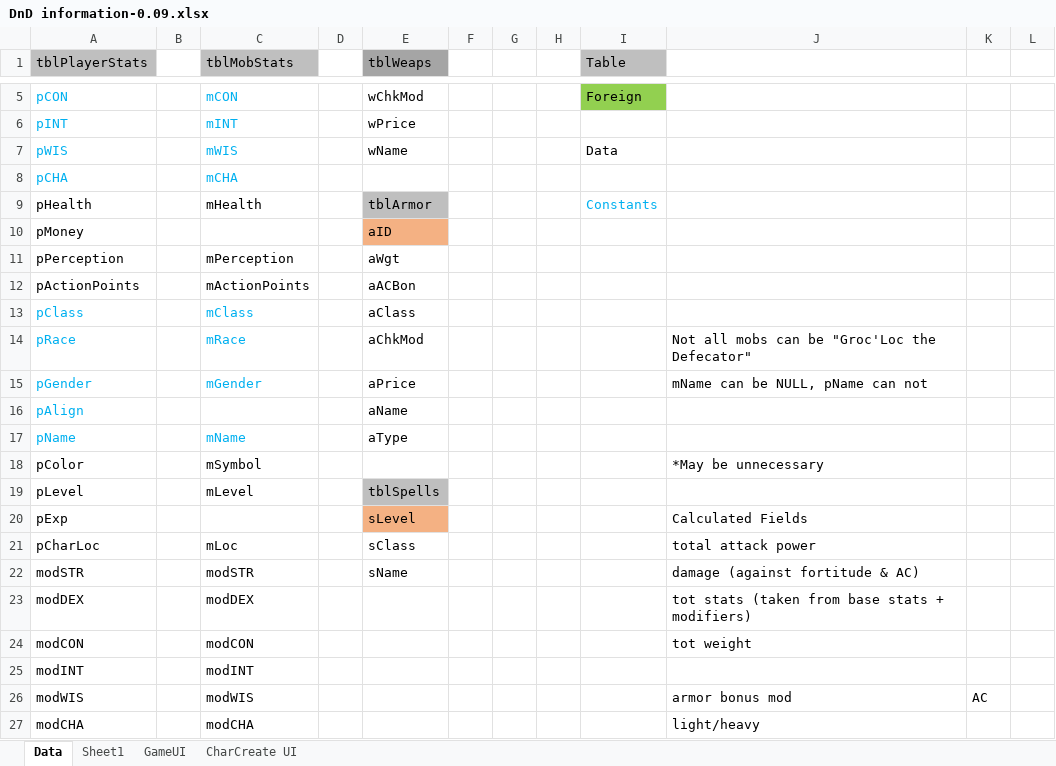
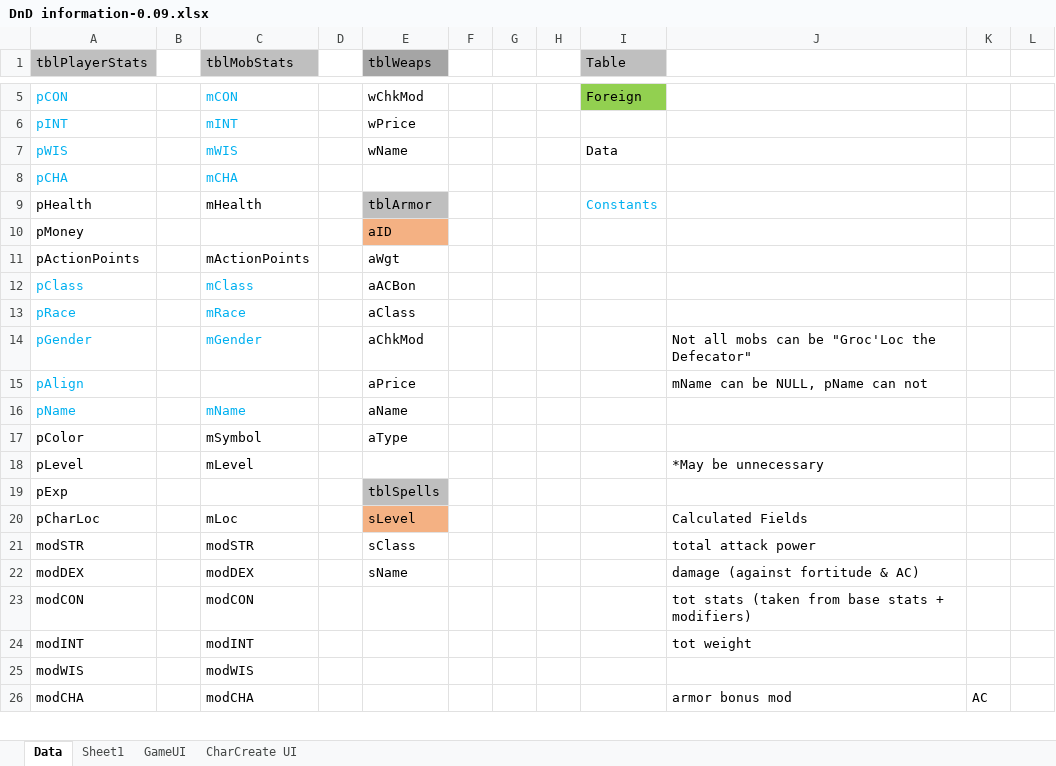
Before and after one commit to Lthondre/Character-Sheets, an Excel workbook: DnD information-0.09.xlsx, sheet Data, drawn as a sheet; only a part is shown, gaps mark what is left out; values as stored, in another font and other column widths than the file's, no borders; removed rows and columns are numbered as before the commit, all else as after; the diff covers the shown part only; the diff names each change by its address in the sheet, - before the commit and + after, or states it on an @@ line.

Commit message:
added skill/abil rolls, updated select cases, removed perception from DB, added check mod, added some XML documentation

```diff
--- a/DnD information-0.09.xlsx (sheet Data)
+++ b/DnD information-0.09.xlsx (sheet Data)
-row 11: pPerception |  | mPerception |  | aWgt
-E11 (tblWeaps): aACBon
+E11 (tblWeaps): aWgt
-E12 (tblWeaps): aClass
+E12 (tblWeaps): aACBon
-E13 (tblWeaps): aChkMod
+E13 (tblWeaps): aClass
-J13: Not all mobs can be "Groc'Loc the Defecator"
+J13: (empty)
-E14 (tblWeaps): aPrice
+E14 (tblWeaps): aChkMod
-J14: mName can be NULL, pName can not
+J14: Not all mobs can be "Groc'Loc the Defecator"
-E15 (tblWeaps): aName
+E15 (tblWeaps): aPrice
-J15: (empty)
+J15: mName can be NULL, pName can not
-E16 (tblWeaps): aType
+E16 (tblWeaps): aName
-E17 (tblWeaps): (empty)
+E17 (tblWeaps): aType
-J17: *May be unnecessary
+J17: (empty)
-E18 (tblWeaps): tblSpells
+E18 (tblWeaps): (empty)
-E18 fill: #BFBFBF
+E18 fill: none
-J18: (empty)
+J18: *May be unnecessary
-E19 (tblWeaps): sLevel
+E19 (tblWeaps): tblSpells
-E19 fill: #F4B183
+E19 fill: #BFBFBF
-J19: Calculated Fields
+J19: (empty)
-E20 (tblWeaps): sClass
+E20 (tblWeaps): sLevel
-E20 fill: none
+E20 fill: #F4B183
-J20: total attack power
+J20: Calculated Fields
-E21 (tblWeaps): sName
+E21 (tblWeaps): sClass
-J21: damage (against fortitude & AC)
+J21: total attack power
-E22 (tblWeaps): (empty)
+E22 (tblWeaps): sName
-J22: tot stats (taken from base stats + modifiers)
+J22: damage (against fortitude & AC)
-J23: tot weight
+J23: tot stats (taken from base stats + modifiers)
-J24: (empty)
+J24: tot weight
-J25: armor bonus mod
+J25: (empty)
-K25: AC
+K25: (empty)
-J26: light/heavy
+J26: armor bonus mod
-K26: (empty)
+K26: AC
```
Also changed, not shown: 8 edited cells elsewhere in this sheet, 18 other files.
